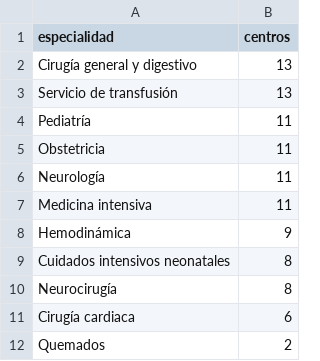
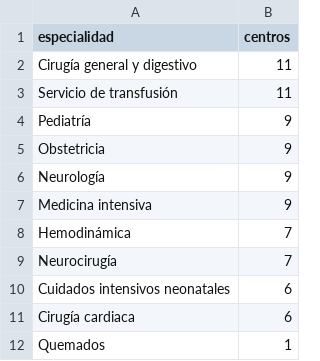
Before and after one commit to arequenal/Harvard-HSIL-Hackathon-2026, a CSV file: analisis_datos/reports/especialidades_top.csv, drawn as a sheet.

```diff
--- a/analisis_datos/reports/especialidades_top.csv
+++ b/analisis_datos/reports/especialidades_top.csv
@@ -1,12 +1,12 @@
 especialidad,centros
-Cirugía general y digestivo,13
-Servicio de transfusión,13
-Pediatría,11
-Obstetricia,11
-Neurología,11
-Medicina intensiva,11
-Hemodinámica,9
-Cuidados intensivos neonatales,8
-Neurocirugía,8
+Cirugía general y digestivo,11
+Servicio de transfusión,11
+Pediatría,9
+Obstetricia,9
+Neurología,9
+Medicina intensiva,9
+Hemodinámica,7
+Neurocirugía,7
+Cuidados intensivos neonatales,6
 Cirugía cardiaca,6
-Quemados,2
+Quemados,1
```
Also changed, not shown: analisis_datos/reports/top_centros_capacidad.csv, 11 other files.
